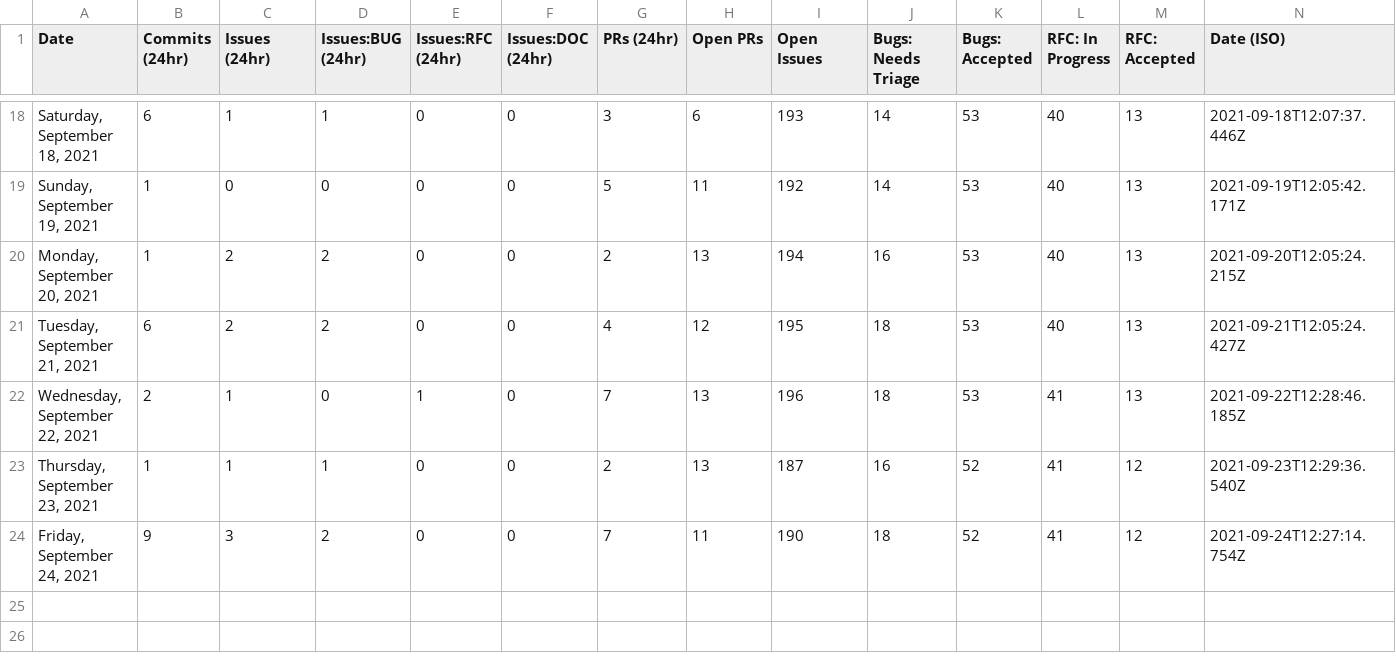
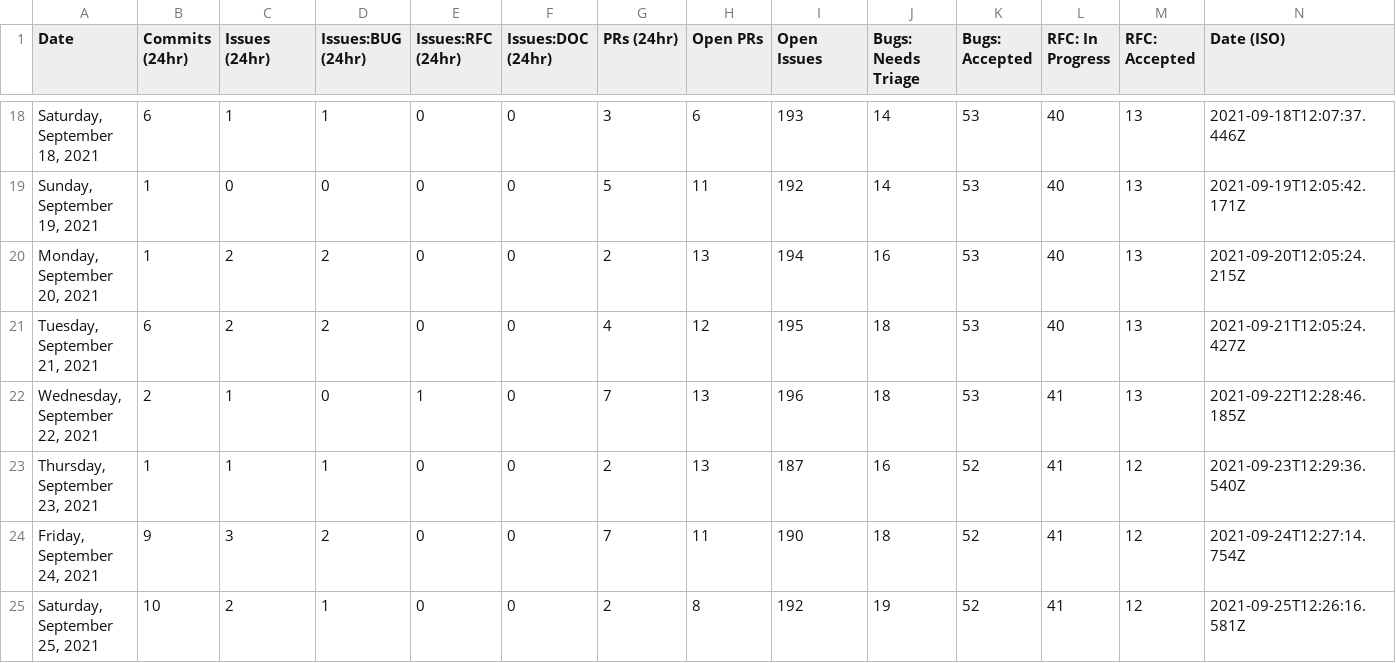
Before and after one commit to MatsDahlin/astro, a CSV file: scripts/stats/stats.csv, drawn as a sheet; only a part is shown, gaps mark what is left out; the diff names each change by its address in the sheet, - before the commit and + after, or states it on an @@ line.

```diff
--- a/scripts/stats/stats.csv
+++ b/scripts/stats/stats.csv
+row 25: Saturday, September 25, 2021 | 10 | 2 | 1 | 0 | 0 | 2 | 8 | 192 | 19 | 52 | 41 | 12 | 2021-09-25T12:26:16.581Z
```
